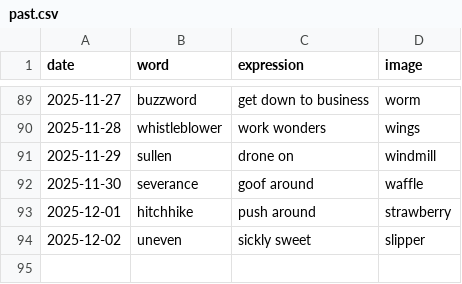
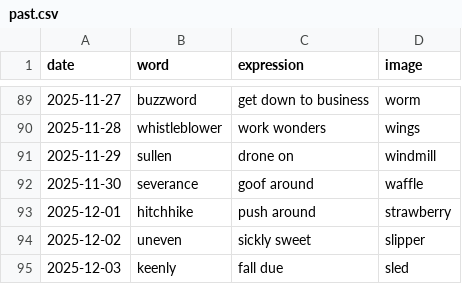
Before and after one commit to StaubOliver/wow, a CSV file: past.csv, drawn as a sheet; only a part is shown, gaps mark what is left out; the diff names each change by its address in the sheet, - before the commit and + after, or states it on an @@ line.

```diff
--- a/past.csv
+++ b/past.csv
+row 95: 2025-12-03 | keenly | fall due | sled
```
Also changed, not shown: past_fr.csv, 2 other files.
